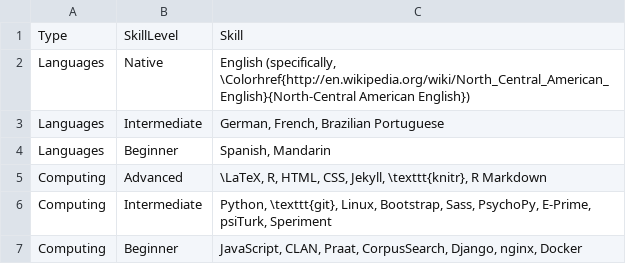
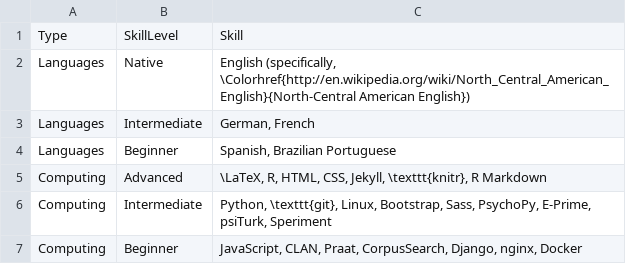
Before and after one commit to adamliter/adamlitercv, a CSV file: content/skills.csv, drawn as a sheet.

Commit message:
Update language skills b/c of attrition

```diff
--- a/content/skills.csv
+++ b/content/skills.csv
@@ -2,4 +2,4 @@ Type,SkillLevel,Skill
 Languages,Native,"English (specifically, \Colorhref{http://en.wikipedia.org/wiki/North_Central_American_English}{North-Central American English})"
-Languages,Intermediate,"German, French, Brazilian Portuguese"
-Languages,Beginner,"Spanish, Mandarin"
+Languages,Intermediate,"German, French"
+Languages,Beginner,"Spanish, Brazilian Portuguese"
 Computing,Advanced,"\LaTeX, R, HTML, CSS, Jekyll, \texttt{knitr}, R Markdown"
```
